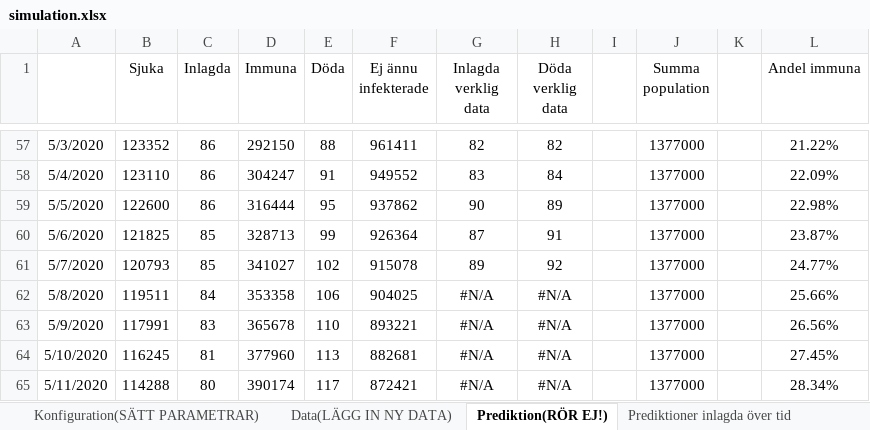
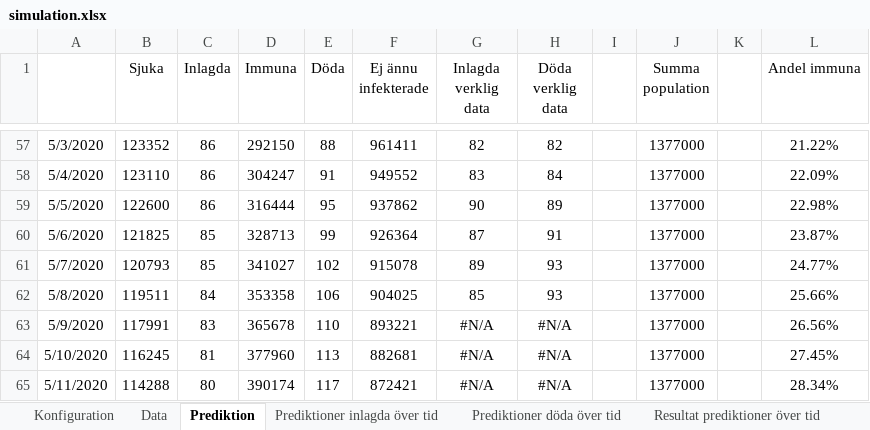
Before and after one commit to LarsAstrom/CoronaPrediction, an Excel workbook: excel_ark/simulation.xlsx, sheet Prediktion, drawn as a sheet; only a part is shown, gaps mark what is left out; values as stored, in another font and other column widths than the file's, no borders; the diff names each change by its address in the sheet, - before the commit and + after, or states it on an @@ line.

```diff
--- a/excel_ark/simulation.xlsx (sheet Prediktion)
+++ b/excel_ark/simulation.xlsx (sheet Prediktion)
-sheet tab: Konfiguration(SÄTT PARAMETRAR)
+sheet tab: Konfiguration
-sheet tab: Data(LÄGG IN NY DATA)
+sheet tab: Data
-sheet tab: Prediktion(RÖR EJ!)
+sheet tab: Prediktion
-H61 (Döda verklig data): 92
+H61 (Döda verklig data): 93
-G62 (Inlagda verklig data): #N/A
+G62 (Inlagda verklig data): 85
-H62 (Döda verklig data): #N/A
+H62 (Döda verklig data): 93
```
Also changed, not shown: sheet Resultat prediktioner över tid, sheet Prediktioner döda över tid, sheet Prediktioner inlagda över tid, sheet Data, formulas that keep their value, charts or pictures, 7 other files.
